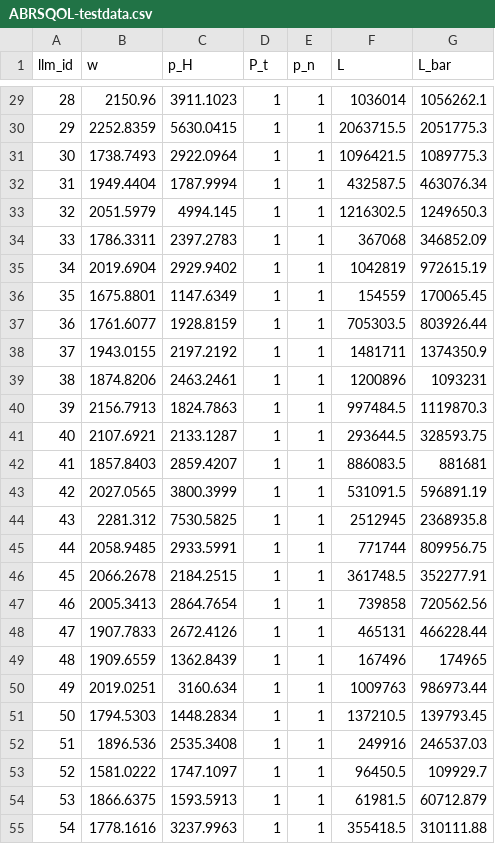
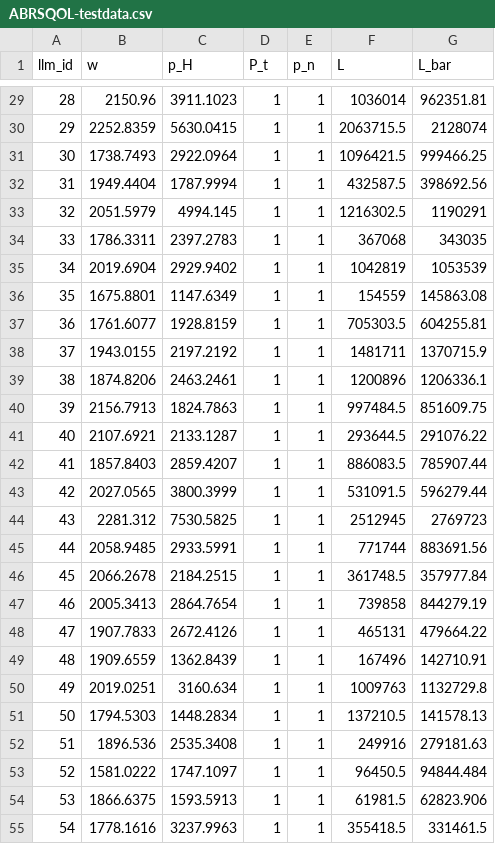
Before and after one commit to Ahlfeldt/ABRSQOL-toolkit, a CSV file: DATA/ABRSQOL-testdata.csv, drawn as a sheet; only a part is shown, gaps mark what is left out; the diff covers the shown part only.

```diff
--- a/DATA/ABRSQOL-testdata.csv
+++ b/DATA/ABRSQOL-testdata.csv
@@ -29,27 +29,27 @@ llm_id,w,p_H,P_t,p_n,L,L_bar
-28,2150.96,3911.1023,1,1,1036014,1056262.1
-29,2252.8359,5630.0415,1,1,2063715.5,2051775.3
-30,1738.7493,2922.0964,1,1,1096421.5,1089775.3
-31,1949.4404,1787.9994,1,1,432587.5,463076.34
-32,2051.5979,4994.145,1,1,1216302.5,1249650.3
-33,1786.3311,2397.2783,1,1,367068,346852.09
-34,2019.6904,2929.9402,1,1,1042819,972615.19
-35,1675.8801,1147.6349,1,1,154559,170065.45
-36,1761.6077,1928.8159,1,1,705303.5,803926.44
-37,1943.0155,2197.2192,1,1,1481711,1374350.9
-38,1874.8206,2463.2461,1,1,1200896,1093231
-39,2156.7913,1824.7863,1,1,997484.5,1119870.3
-40,2107.6921,2133.1287,1,1,293644.5,328593.75
-41,1857.8403,2859.4207,1,1,886083.5,881681
-42,2027.0565,3800.3999,1,1,531091.5,596891.19
-43,2281.312,7530.5825,1,1,2512945,2368935.8
-44,2058.9485,2933.5991,1,1,771744,809956.75
-45,2066.2678,2184.2515,1,1,361748.5,352277.91
-46,2005.3413,2864.7654,1,1,739858,720562.56
-47,1907.7833,2672.4126,1,1,465131,466228.44
-48,1909.6559,1362.8439,1,1,167496,174965
-49,2019.0251,3160.634,1,1,1009763,986973.44
-50,1794.5303,1448.2834,1,1,137210.5,139793.45
-51,1896.536,2535.3408,1,1,249916,246537.03
-52,1581.0222,1747.1097,1,1,96450.5,109929.7
-53,1866.6375,1593.5913,1,1,61981.5,60712.879
-54,1778.1616,3237.9963,1,1,355418.5,310111.88
+28,2150.96,3911.1023,1,1,1036014,962351.81
+29,2252.8359,5630.0415,1,1,2063715.5,2128074
+30,1738.7493,2922.0964,1,1,1096421.5,999466.25
+31,1949.4404,1787.9994,1,1,432587.5,398692.56
+32,2051.5979,4994.145,1,1,1216302.5,1190291
+33,1786.3311,2397.2783,1,1,367068,343035
+34,2019.6904,2929.9402,1,1,1042819,1053539
+35,1675.8801,1147.6349,1,1,154559,145863.08
+36,1761.6077,1928.8159,1,1,705303.5,604255.81
+37,1943.0155,2197.2192,1,1,1481711,1370715.9
+38,1874.8206,2463.2461,1,1,1200896,1206336.1
+39,2156.7913,1824.7863,1,1,997484.5,851609.75
+40,2107.6921,2133.1287,1,1,293644.5,291076.22
+41,1857.8403,2859.4207,1,1,886083.5,785907.44
+42,2027.0565,3800.3999,1,1,531091.5,596279.44
+43,2281.312,7530.5825,1,1,2512945,2769723
+44,2058.9485,2933.5991,1,1,771744,883691.56
+45,2066.2678,2184.2515,1,1,361748.5,357977.84
+46,2005.3413,2864.7654,1,1,739858,844279.19
+47,1907.7833,2672.4126,1,1,465131,479664.22
+48,1909.6559,1362.8439,1,1,167496,142710.91
+49,2019.0251,3160.634,1,1,1009763,1132729.8
+50,1794.5303,1448.2834,1,1,137210.5,141578.13
+51,1896.536,2535.3408,1,1,249916,279181.63
+52,1581.0222,1747.1097,1,1,96450.5,94844.484
+53,1866.6375,1593.5913,1,1,61981.5,62823.906
+54,1778.1616,3237.9963,1,1,355418.5,331461.5
```
Also changed, not shown: 114 edited cells elsewhere in this file.
